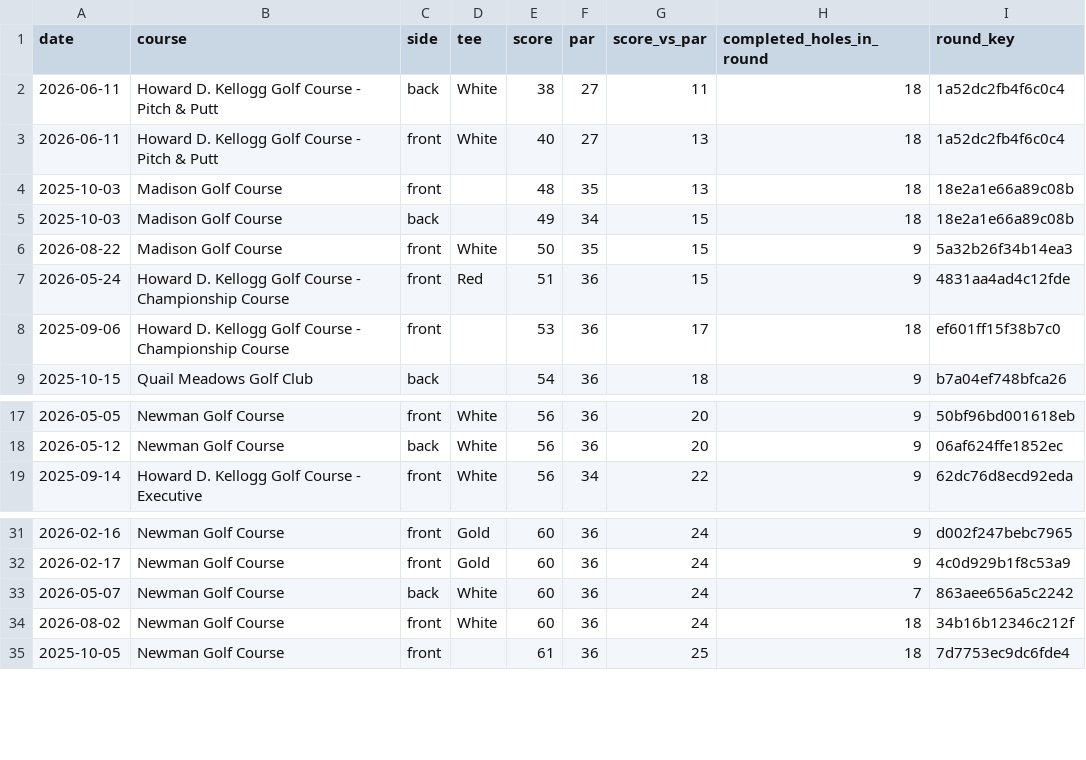
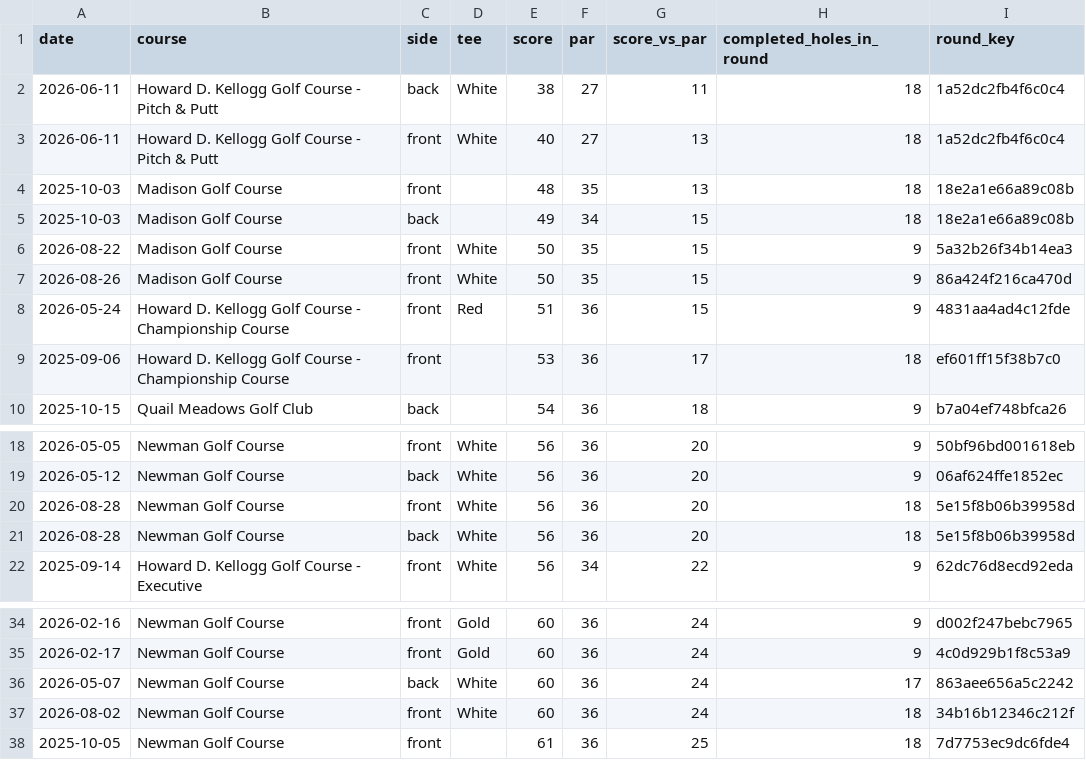
Before and after one commit to jlocke1979/dataunlocked-labs, a CSV file: apps/golf_analytics/data/processed/nine_hole_rounds.csv, drawn as a sheet; only a part is shown, gaps mark what is left out.

Commit message:
Refresh golf nine-hole segments through Aug 28

```diff
--- a/apps/golf_analytics/data/processed/nine_hole_rounds.csv
+++ b/apps/golf_analytics/data/processed/nine_hole_rounds.csv
@@ -6,2 +6,3 @@ date,course,side,tee,score,par,score_vs_par,completed_holes_in_round,round_key
 2026-08-22,Madison Golf Course,front,White,50,35,15,9,5a32b26f34b14ea3
+2026-08-26,Madison Golf Course,front,White,50,35,15,9,86a424f216ca470d
 2026-05-24,Howard D. Kellogg Golf Course - Championship Course,front,Red,51,36,15,9,4831aa4ad4c12fde
@@ -18,2 +19,4 @@ date,course,side,tee,score,par,score_vs_par,completed_holes_in_round,round_key
 2026-05-12,Newman Golf Course,back,White,56,36,20,9,06af624ffe1852ec
+2026-08-28,Newman Golf Course,front,White,56,36,20,18,5e15f8b06b39958d
+2026-08-28,Newman Golf Course,back,White,56,36,20,18,5e15f8b06b39958d
 2025-09-14,Howard D. Kellogg Golf Course - Executive,front,White,56,34,22,9,62dc76d8ecd92eda
@@ -32,3 +35,3 @@ date,course,side,tee,score,par,score_vs_par,completed_holes_in_round,round_key
 2026-02-17,Newman Golf Course,front,Gold,60,36,24,9,4c0d929b1f8c53a9
-2026-05-07,Newman Golf Course,back,White,60,36,24,7,863aee656a5c2242
+2026-05-07,Newman Golf Course,back,White,60,36,24,17,863aee656a5c2242
 2026-08-02,Newman Golf Course,front,White,60,36,24,18,34b16b12346c212f
```
